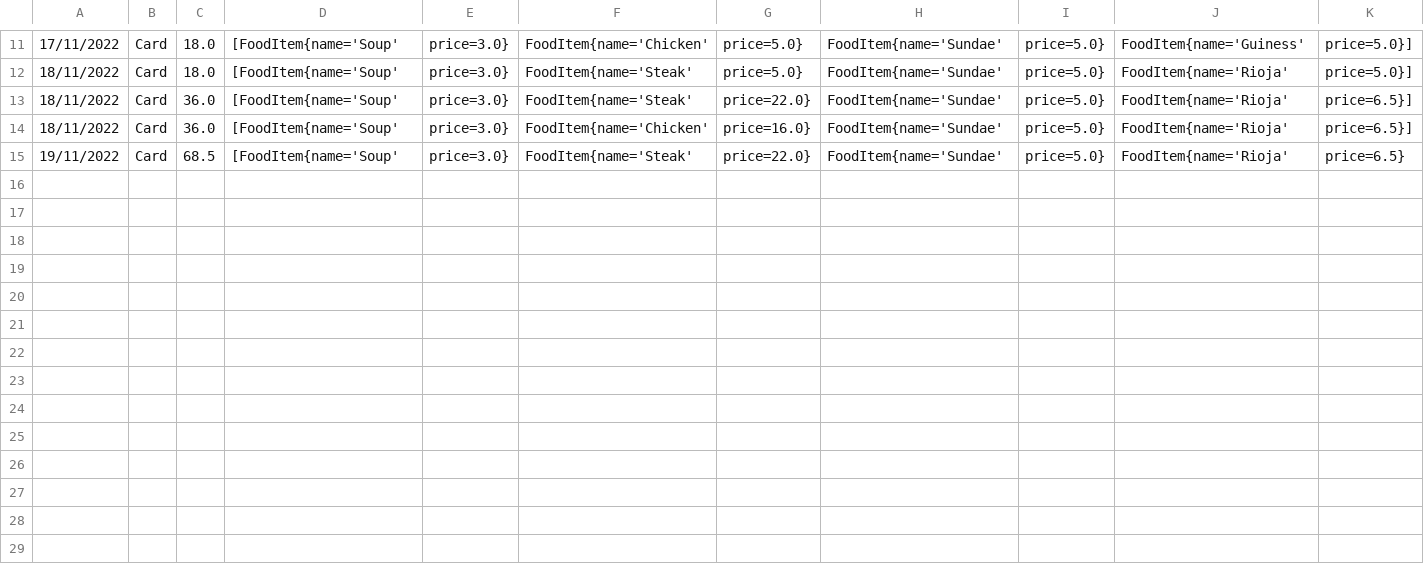
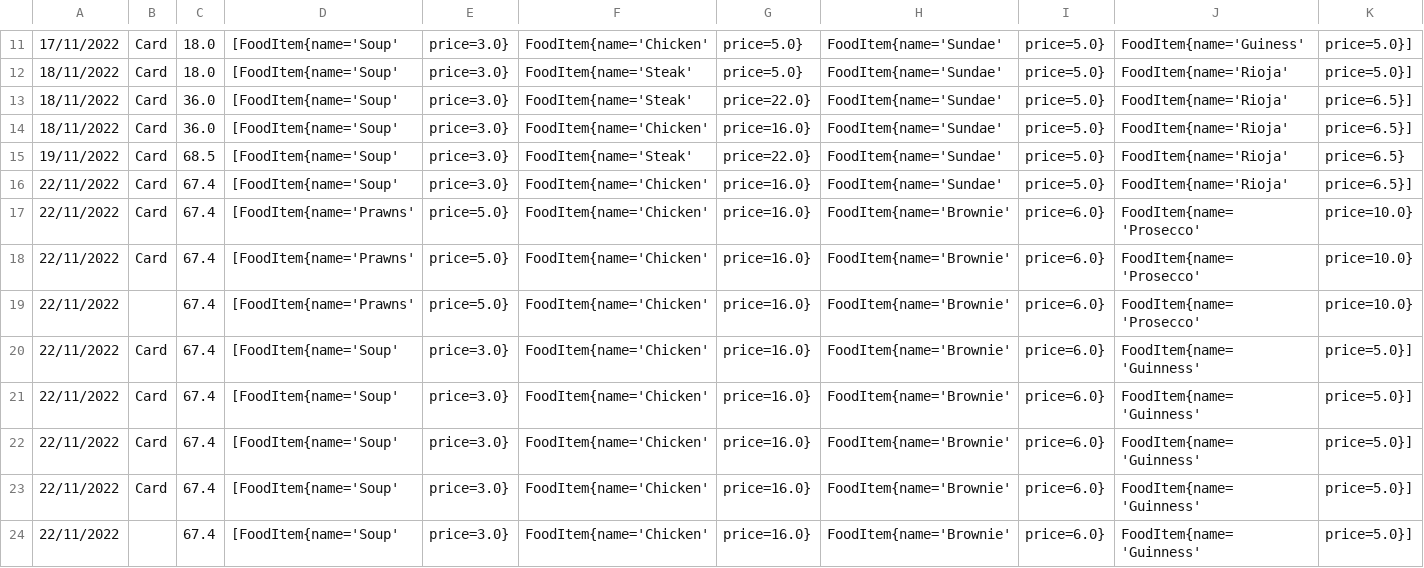
Before and after one commit to olanhealy/Cs4013GroupProject, a CSV file: out/production/GPRO/CSV files/PaymentRecords.csv, drawn as a sheet; only a part is shown, gaps mark what is left out; rows hold the shown columns only; the diff names each change by its address in the sheet, - before the commit and + after, or states it on an @@ line.

```diff
--- a/out/production/GPRO/CSV files/PaymentRecords.csv
+++ b/out/production/GPRO/CSV files/PaymentRecords.csv
+row 16: 22/11/2022 | Card | 67.4 | [FoodItem{name='Soup' | price=3.0} | FoodItem{name='Chicken' | price=16.0} | FoodItem{name='Sundae' | price=5.0} | FoodItem{name='Rioja' | price=6.5}]
+row 17: 22/11/2022 | Card | 67.4 | [FoodItem{name='Prawns' | price=5.0} | FoodItem{name='Chicken' | price=16.0} | FoodItem{name='Brownie' | price=6.0} | FoodItem{name='Prosecco' | price=10.0}
+row 18: 22/11/2022 | Card | 67.4 | [FoodItem{name='Prawns' | price=5.0} | FoodItem{name='Chicken' | price=16.0} | FoodItem{name='Brownie' | price=6.0} | FoodItem{name='Prosecco' | price=10.0}
+row 19: 22/11/2022 |  | 67.4 | [FoodItem{name='Prawns' | price=5.0} | FoodItem{name='Chicken' | price=16.0} | FoodItem{name='Brownie' | price=6.0} | FoodItem{name='Prosecco' | price=10.0}
+row 20: 22/11/2022 | Card | 67.4 | [FoodItem{name='Soup' | price=3.0} | FoodItem{name='Chicken' | price=16.0} | FoodItem{name='Brownie' | price=6.0} | FoodItem{name='Guinness' | price=5.0}]
+row 21: 22/11/2022 | Card | 67.4 | [FoodItem{name='Soup' | price=3.0} | FoodItem{name='Chicken' | price=16.0} | FoodItem{name='Brownie' | price=6.0} | FoodItem{name='Guinness' | price=5.0}]
+row 22: 22/11/2022 | Card | 67.4 | [FoodItem{name='Soup' | price=3.0} | FoodItem{name='Chicken' | price=16.0} | FoodItem{name='Brownie' | price=6.0} | FoodItem{name='Guinness' | price=5.0}]
+row 23: 22/11/2022 | Card | 67.4 | [FoodItem{name='Soup' | price=3.0} | FoodItem{name='Chicken' | price=16.0} | FoodItem{name='Brownie' | price=6.0} | FoodItem{name='Guinness' | price=5.0}]
+row 24: 22/11/2022 |  | 67.4 | [FoodItem{name='Soup' | price=3.0} | FoodItem{name='Chicken' | price=16.0} | FoodItem{name='Brownie' | price=6.0} | FoodItem{name='Guinness' | price=5.0}]
```
Also changed, not shown: 19 other files.
